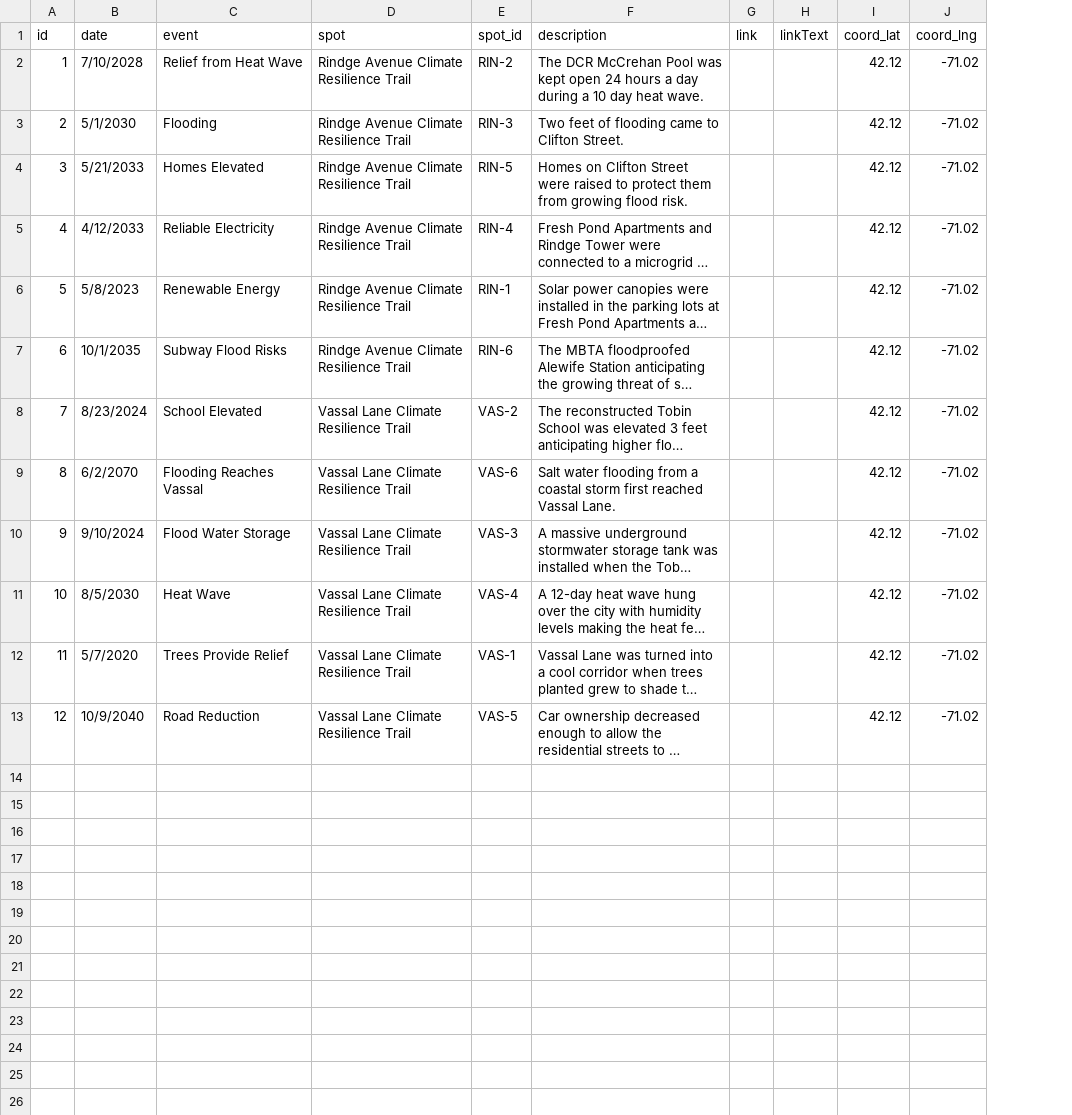
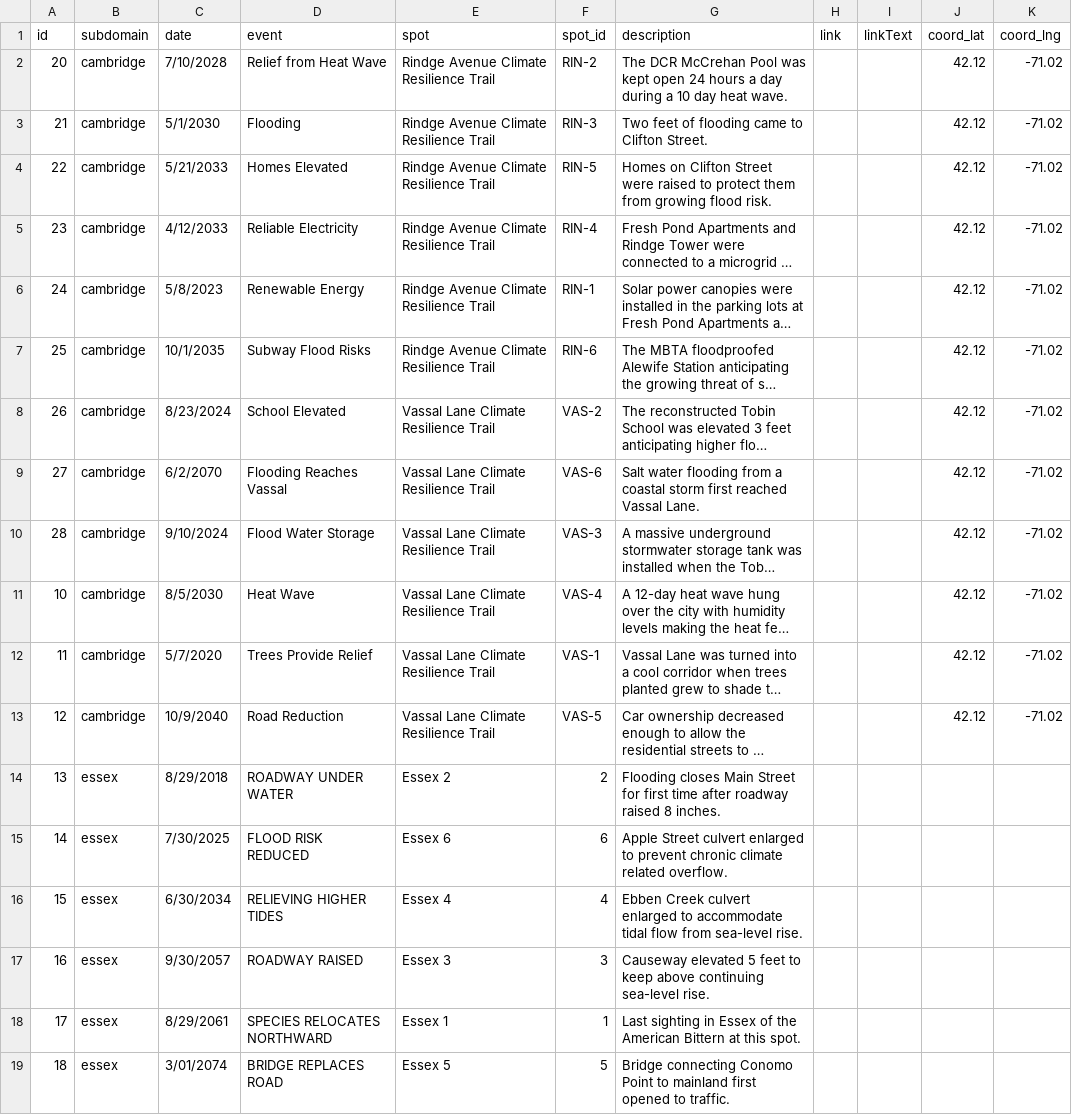
Before and after one commit to huayuan0205/remembrance-mobile, a CSV file: public/data.csv, drawn as a sheet; long unchanged cells end in …; the diff names each change by its address in the sheet, - before the commit and + after, or states it on an @@ line.

Commit message:
for test essex staging

```diff
--- a/public/data.csv
+++ b/public/data.csv
+column B (subdomain), rows 2-13: all cambridge
-A2 (id): 1
+A2 (id): 20
-A3 (id): 2
+A3 (id): 21
-A4 (id): 3
+A4 (id): 22
-A5 (id): 4
+A5 (id): 23
-A6 (id): 5
+A6 (id): 24
-A7 (id): 6
+A7 (id): 25
-A8 (id): 7
+A8 (id): 26
-A9 (id): 8
+A9 (id): 27
-A10 (id): 9
+A10 (id): 28
+row 14: 13 | essex | 8/29/2018 | ROADWAY UNDER WATER | Essex 2 | 2 | Flooding closes Main Street for first time after roadway raised 8 inches.
+row 15: 14 | essex | 7/30/2025 | FLOOD RISK REDUCED | Essex 6 | 6 | Apple Street culvert enlarged to prevent chronic climate related overflow.
+row 16: 15 | essex | 6/30/2034 | RELIEVING HIGHER TIDES | Essex 4 | 4 | Ebben Creek culvert enlarged to accommodate tidal flow from sea-level rise.
+row 17: 16 | essex | 9/30/2057 | ROADWAY RAISED | Essex 3 | 3 | Causeway elevated 5 feet to keep above continuing sea-level rise.
+row 18: 17 | essex | 8/29/2061 | SPECIES RELOCATES NORTHWARD | Essex 1 | 1 | Last sighting in Essex of the American Bittern at this spot.
+row 19: 18 | essex | 3/01/2074 | BRIDGE REPLACES ROAD | Essex 5 | 5 | Bridge connecting Conomo Point to mainland first opened to traffic.
```
Also changed, not shown: 6 other files.
